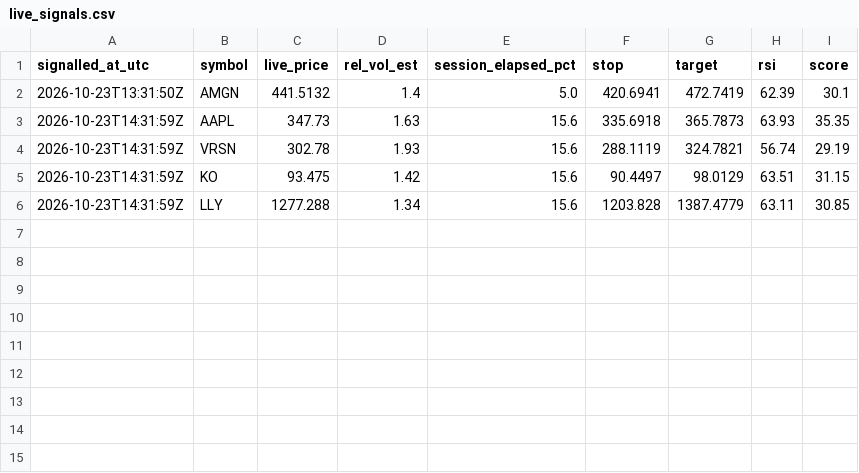
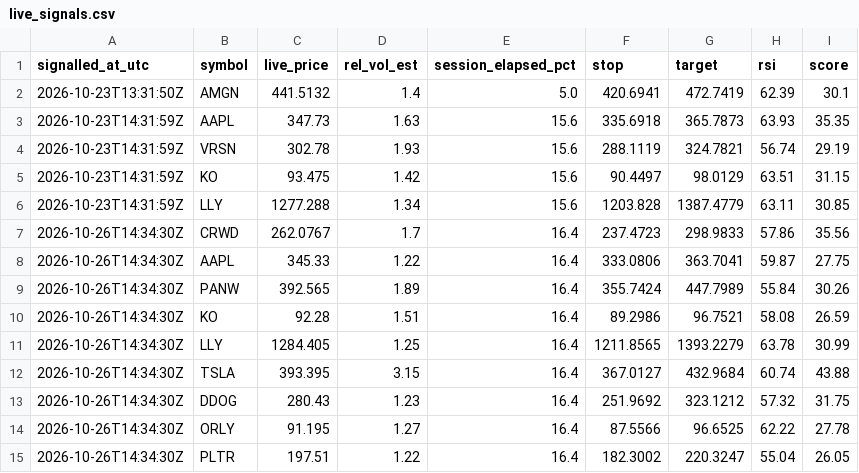
Before and after one commit to kadrisaf/kadrisaf, a CSV file: track_record/live_signals.csv, drawn as a sheet; the diff names each change by its address in the sheet, - before the commit and + after, or states it on an @@ line.

```diff
--- a/track_record/live_signals.csv
+++ b/track_record/live_signals.csv
+row 7: 2026-10-26T14:34:30Z | CRWD | 262.0767 | 1.7 | 16.4 | 237.4723 | 298.9833 | 57.86 | 35.56
+row 8: 2026-10-26T14:34:30Z | AAPL | 345.33 | 1.22 | 16.4 | 333.0806 | 363.7041 | 59.87 | 27.75
+row 9: 2026-10-26T14:34:30Z | PANW | 392.565 | 1.89 | 16.4 | 355.7424 | 447.7989 | 55.84 | 30.26
+row 10: 2026-10-26T14:34:30Z | KO | 92.28 | 1.51 | 16.4 | 89.2986 | 96.7521 | 58.08 | 26.59
+row 11: 2026-10-26T14:34:30Z | LLY | 1284.405 | 1.25 | 16.4 | 1211.8565 | 1393.2279 | 63.78 | 30.99
+row 12: 2026-10-26T14:34:30Z | TSLA | 393.395 | 3.15 | 16.4 | 367.0127 | 432.9684 | 60.74 | 43.88
+row 13: 2026-10-26T14:34:30Z | DDOG | 280.43 | 1.23 | 16.4 | 251.9692 | 323.1212 | 57.32 | 31.75
+row 14: 2026-10-26T14:34:30Z | ORLY | 91.195 | 1.27 | 16.4 | 87.5566 | 96.6525 | 62.22 | 27.78
+row 15: 2026-10-26T14:34:30Z | PLTR | 197.51 | 1.22 | 16.4 | 182.3002 | 220.3247 | 55.04 | 26.05
```
